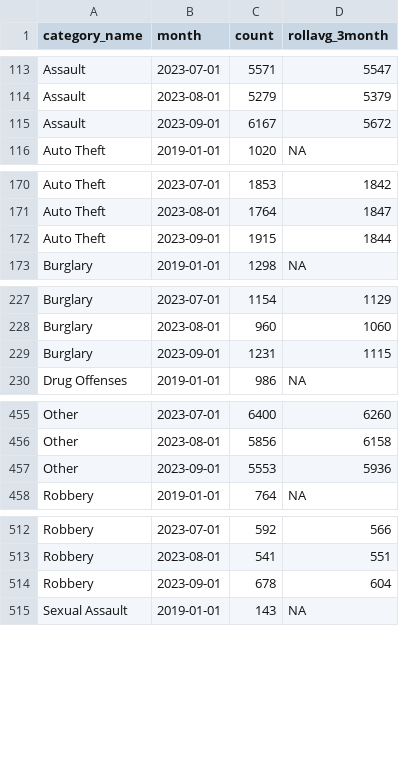
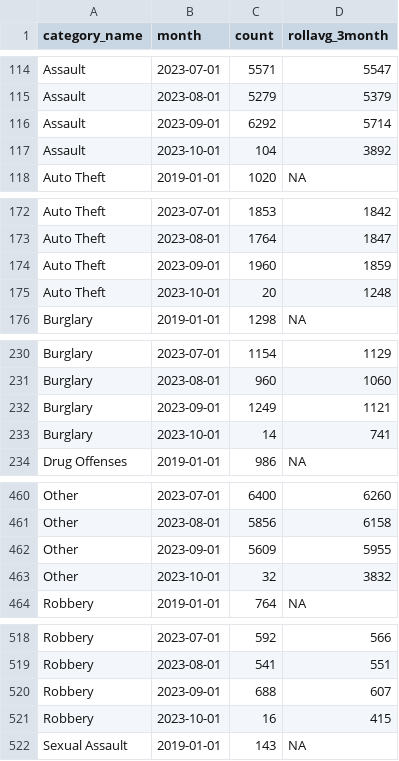
Before and after one commit to abcotvdata/safetytracker_houston, a CSV file: data/output/monthly/citywide_category_monthly.csv, drawn as a sheet; only a part is shown, gaps mark what is left out; the diff covers the shown part only.

```diff
--- a/data/output/monthly/citywide_category_monthly.csv
+++ b/data/output/monthly/citywide_category_monthly.csv
@@ -114,3 +115,4 @@ Assault,2023-07-01,5571,5547
 Assault,2023-08-01,5279,5379
-Assault,2023-09-01,6167,5672
+Assault,2023-09-01,6292,5714
+Assault,2023-10-01,104,3892
 Auto Theft,2019-01-01,1020,NA
@@ -171,3 +173,4 @@ Auto Theft,2023-07-01,1853,1842
 Auto Theft,2023-08-01,1764,1847
-Auto Theft,2023-09-01,1915,1844
+Auto Theft,2023-09-01,1960,1859
+Auto Theft,2023-10-01,20,1248
 Burglary,2019-01-01,1298,NA
@@ -228,3 +231,4 @@ Burglary,2023-07-01,1154,1129
 Burglary,2023-08-01,960,1060
-Burglary,2023-09-01,1231,1115
+Burglary,2023-09-01,1249,1121
+Burglary,2023-10-01,14,741
 Drug Offenses,2019-01-01,986,NA
@@ -456,3 +461,4 @@ Other,2023-07-01,6400,6260
 Other,2023-08-01,5856,6158
-Other,2023-09-01,5553,5936
+Other,2023-09-01,5609,5955
+Other,2023-10-01,32,3832
 Robbery,2019-01-01,764,NA
@@ -513,3 +519,4 @@ Robbery,2023-07-01,592,566
 Robbery,2023-08-01,541,551
-Robbery,2023-09-01,678,604
+Robbery,2023-09-01,688,607
+Robbery,2023-10-01,16,415
 Sexual Assault,2019-01-01,143,NA
```
Also changed, not shown: 4 added rows and 4 edited cells elsewhere in this file, data/output/beat/property_beat.csv, data/output/monthly/citywide_detailed_monthly.csv, 47 other files.
